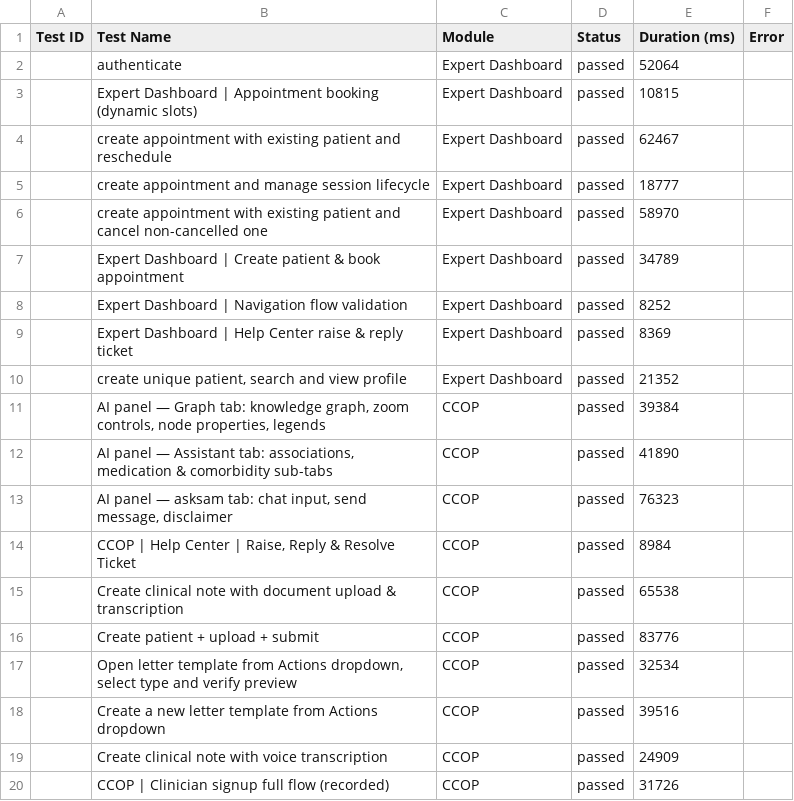
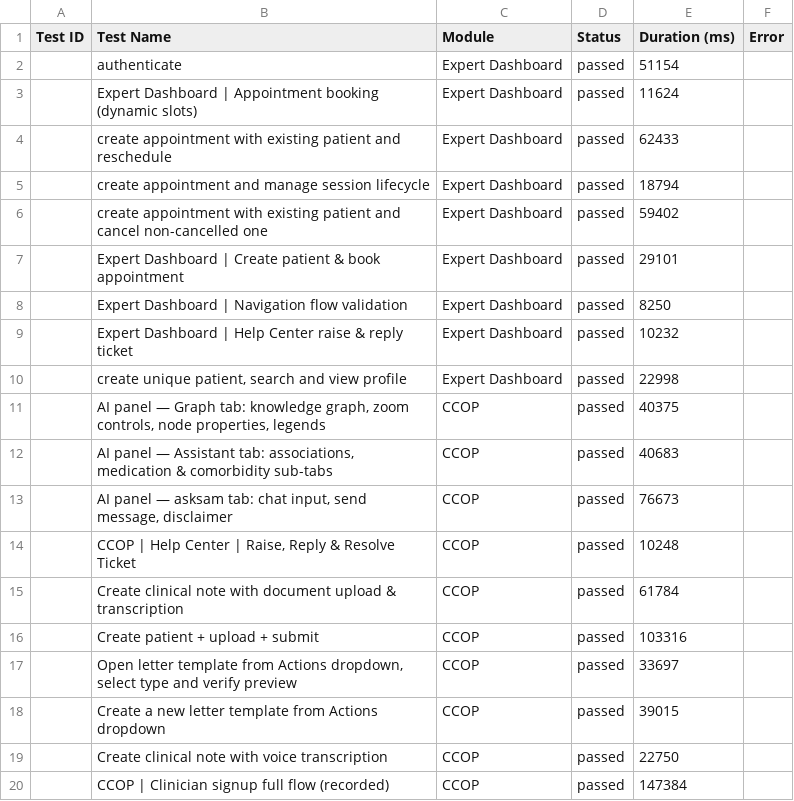
Before and after one commit to saira-uwc/asksam-automation-new, a CSV file: docs/exports/current-run.csv, drawn as a sheet.

```diff
--- a/docs/exports/current-run.csv
+++ b/docs/exports/current-run.csv
@@ -1,20 +1,20 @@
 Test ID,Test Name,Module,Status,Duration (ms),Error
-"","authenticate","Expert Dashboard","passed",52064,""
-"","Expert Dashboard | Appointment booking (dynamic slots)","Expert Dashboard","passed",10815,""
-"","create appointment with existing patient and reschedule","Expert Dashboard","passed",62467,""
-"","create appointment and manage session lifecycle","Expert Dashboard","passed",18777,""
-"","create appointment with existing patient and cancel non-cancelled one","Expert Dashboard","passed",58970,""
-"","Expert Dashboard | Create patient & book appointment","Expert Dashboard","passed",34789,""
-"","Expert Dashboard | Navigation flow validation","Expert Dashboard","passed",8252,""
-"","Expert Dashboard | Help Center raise & reply ticket","Expert Dashboard","passed",8369,""
-"","create unique patient, search and view profile","Expert Dashboard","passed",21352,""
-"","AI panel — Graph tab: knowledge graph, zoom controls, node properties, legends","CCOP","passed",39384,""
-"","AI panel — Assistant tab: associations, medication & comorbidity sub-tabs","CCOP","passed",41890,""
-"","AI panel — asksam tab: chat input, send message, disclaimer","CCOP","passed",76323,""
-"","CCOP | Help Center | Raise, Reply & Resolve Ticket","CCOP","passed",8984,""
-"","Create clinical note with document upload & transcription","CCOP","passed",65538,""
-"","Create patient + upload + submit","CCOP","passed",83776,""
-"","Open letter template from Actions dropdown, select type and verify preview","CCOP","passed",32534,""
-"","Create a new letter template from Actions dropdown","CCOP","passed",39516,""
-"","Create clinical note with voice transcription","CCOP","passed",24909,""
-"","CCOP | Clinician signup full flow (recorded)","CCOP","passed",31726,""
+"","authenticate","Expert Dashboard","passed",51154,""
+"","Expert Dashboard | Appointment booking (dynamic slots)","Expert Dashboard","passed",11624,""
+"","create appointment with existing patient and reschedule","Expert Dashboard","passed",62433,""
+"","create appointment and manage session lifecycle","Expert Dashboard","passed",18794,""
+"","create appointment with existing patient and cancel non-cancelled one","Expert Dashboard","passed",59402,""
+"","Expert Dashboard | Create patient & book appointment","Expert Dashboard","passed",29101,""
+"","Expert Dashboard | Navigation flow validation","Expert Dashboard","passed",8250,""
+"","Expert Dashboard | Help Center raise & reply ticket","Expert Dashboard","passed",10232,""
+"","create unique patient, search and view profile","Expert Dashboard","passed",22998,""
+"","AI panel — Graph tab: knowledge graph, zoom controls, node properties, legends","CCOP","passed",40375,""
+"","AI panel — Assistant tab: associations, medication & comorbidity sub-tabs","CCOP","passed",40683,""
+"","AI panel — asksam tab: chat input, send message, disclaimer","CCOP","passed",76673,""
+"","CCOP | Help Center | Raise, Reply & Resolve Ticket","CCOP","passed",10248,""
+"","Create clinical note with document upload & transcription","CCOP","passed",61784,""
+"","Create patient + upload + submit","CCOP","passed",103316,""
+"","Open letter template from Actions dropdown, select type and verify preview","CCOP","passed",33697,""
+"","Create a new letter template from Actions dropdown","CCOP","passed",39015,""
+"","Create clinical note with voice transcription","CCOP","passed",22750,""
+"","CCOP | Clinician signup full flow (recorded)","CCOP","passed",147384,""
```
Also changed, not shown: docs/exports/all-runs-summary.csv, 3 other files.
